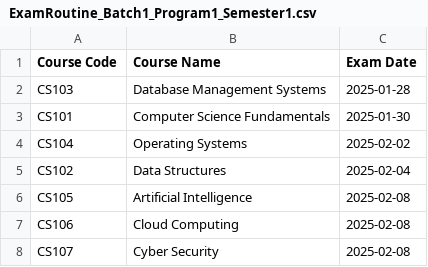
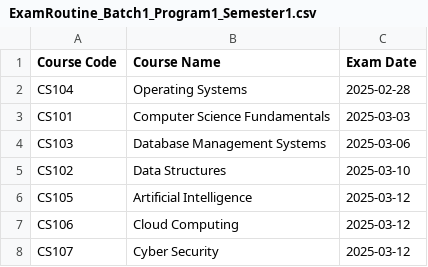
Before and after one commit to mysterybee07/result-distribution, a CSV file: ExamRoutine_Batch1_Program1_Semester1.csv, drawn as a sheet.

Commit message:
exam scheduling done using genetic algorithm

```diff
--- a/ExamRoutine_Batch1_Program1_Semester1.csv
+++ b/ExamRoutine_Batch1_Program1_Semester1.csv
@@ -1,8 +1,8 @@
 Course Code,Course Name,Exam Date
-CS103,Database Management Systems,2025-01-28
-CS101,Computer Science Fundamentals,2025-01-30
-CS104,Operating Systems,2025-02-02
-CS102,Data Structures,2025-02-04
-CS105,Artificial Intelligence,2025-02-08
-CS106,Cloud Computing,2025-02-08
-CS107,Cyber Security,2025-02-08
+CS104,Operating Systems,2025-02-28
+CS101,Computer Science Fundamentals,2025-03-03
+CS103,Database Management Systems,2025-03-06
+CS102,Data Structures,2025-03-10
+CS105,Artificial Intelligence,2025-03-12
+CS106,Cloud Computing,2025-03-12
+CS107,Cyber Security,2025-03-12
```
Also changed, not shown: 1 other file.
